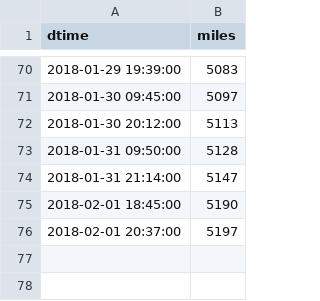
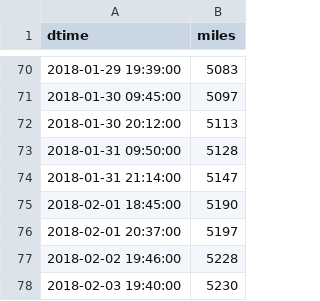
Before and after one commit to angelmanzur/MiniMiles, a CSV file: MiniMiles.csv, drawn as a sheet; only a part is shown, gaps mark what is left out; the diff names each change by its address in the sheet, - before the commit and + after, or states it on an @@ line.

Commit message:
updated miles, change grap from total price to price per gallon

```diff
--- a/MiniMiles.csv
+++ b/MiniMiles.csv
+row 77: 2018-02-02 19:46:00 | 5228
+row 78: 2018-02-03 19:40:00 | 5230
```
Also changed, not shown: 1 other file.
